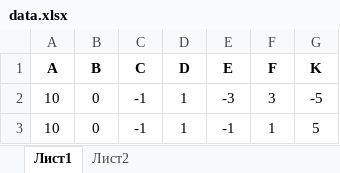
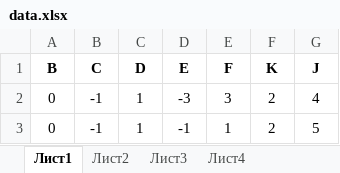
Before and after one commit to nazipovaalisa/k-mean, an Excel workbook: data.xlsx, sheet Лист1, drawn as a sheet; values as stored, in another font and other column widths than the file's, no borders; removed rows and columns are numbered as before the commit, all else as after; the diff names each change by its address in the sheet, - before the commit and + after, or states it on an @@ line.

```diff
--- a/data.xlsx (sheet Лист1)
+++ b/data.xlsx (sheet Лист1)
+sheet tab: Лист3
+sheet tab: Лист4
-column A (A), rows 2-3: 10 | 10
+column G (J), rows 2-3: 4 | 5
-F2 (K): -5
+F2 (K): 2
-F3 (K): 5
+F3 (K): 2
```
Also changed, not shown: 2 other files.
